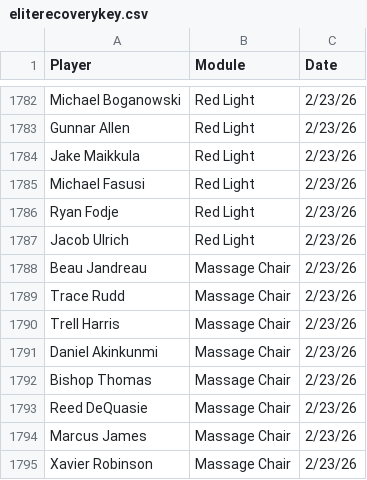
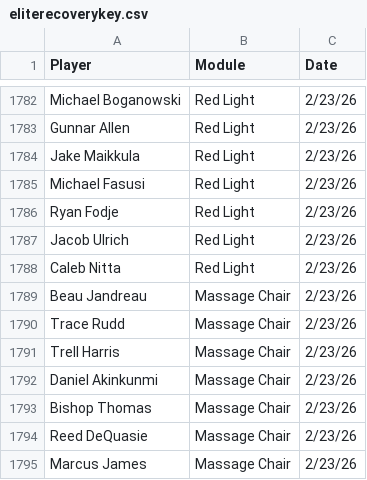
Before and after one commit to emmettj634-png/recovery-dashboard, a CSV file: eliterecoverykey.csv, drawn as a sheet; only a part is shown, gaps mark what is left out; the shorter side is filled out with more unchanged rows; the diff names each change by its address in the sheet, - before the commit and + after, or states it on an @@ line.

Commit message:
Update eliterecoverykey.csv

```diff
--- a/eliterecoverykey.csv
+++ b/eliterecoverykey.csv
+row 1788: Caleb Nitta | Red Light | 2/23/26
```
